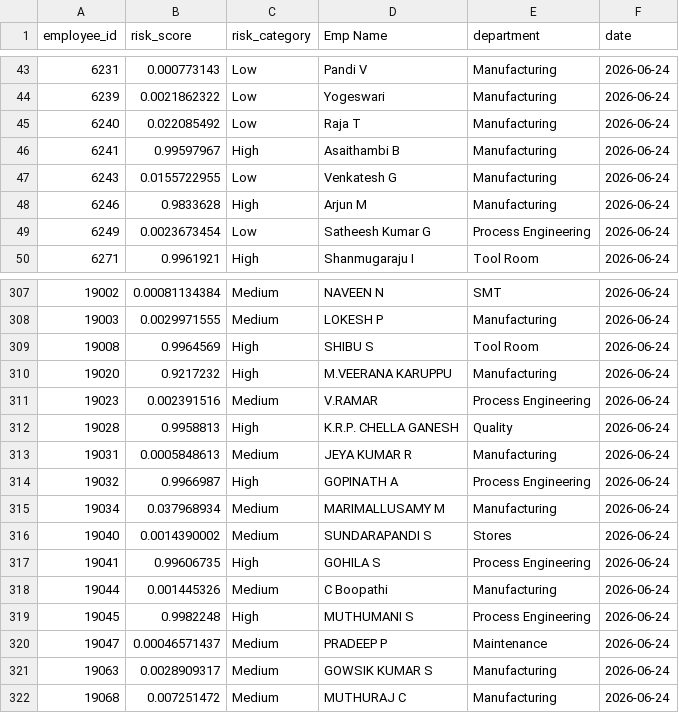
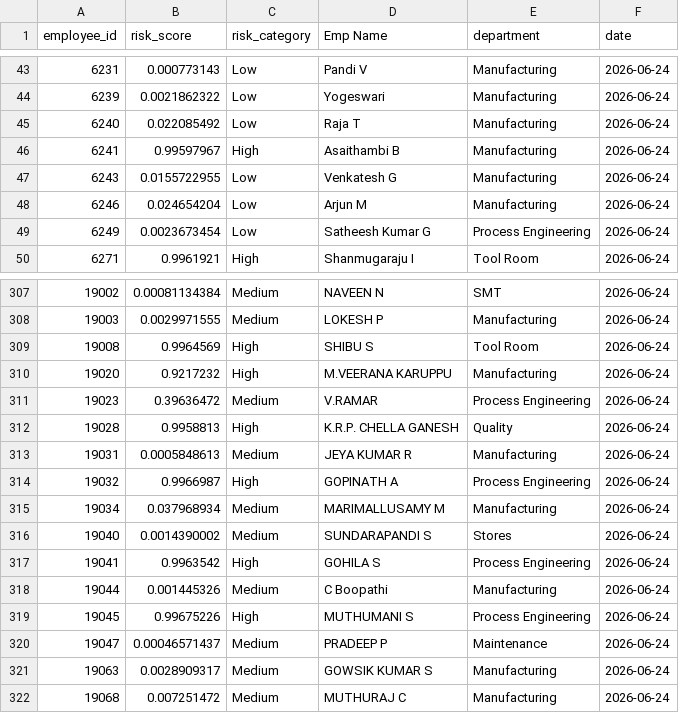
Before and after one commit to Mathi000/agentic_ai, a CSV file: data/risk_output.csv, drawn as a sheet; only a part is shown, gaps mark what is left out.

```diff
--- a/data/risk_output.csv
+++ b/data/risk_output.csv
@@ -47,3 +47,3 @@ employee_id,risk_score,risk_category,Emp Name,department,date
 6243,0.0155722955,Low,Venkatesh G,Manufacturing,2026-06-24
-6246,0.9833628,High,Arjun M,Manufacturing,2026-06-24
+6246,0.024654204,Low,Arjun M,Manufacturing,2026-06-24
 6249,0.0023673454,Low,Satheesh Kumar G,Process Engineering,2026-06-24
@@ -310,3 +310,3 @@ employee_id,risk_score,risk_category,Emp Name,department,date
 19020,0.9217232,High,M.VEERANA KARUPPU,Manufacturing,2026-06-24
-19023,0.002391516,Medium,V.RAMAR,Process Engineering,2026-06-24
+19023,0.39636472,Medium,V.RAMAR,Process Engineering,2026-06-24
 19028,0.9958813,High,K.R.P. CHELLA GANESH,Quality,2026-06-24
@@ -316,5 +316,5 @@ employee_id,risk_score,risk_category,Emp Name,department,date
 19040,0.0014390002,Medium,SUNDARAPANDI S,Stores,2026-06-24
-19041,0.99606735,High,GOHILA S,Process Engineering,2026-06-24
+19041,0.9963542,High,GOHILA S,Process Engineering,2026-06-24
 19044,0.001445326,Medium,C Boopathi,Manufacturing,2026-06-24
-19045,0.9982248,High,MUTHUMANI S,Process Engineering,2026-06-24
+19045,0.99675226,High,MUTHUMANI S,Process Engineering,2026-06-24
 19047,0.00046571437,Medium,PRADEEP P,Maintenance,2026-06-24
```
Also changed, not shown: data/leave_applications.csv, data/pattern_output.csv, 5 other files.
